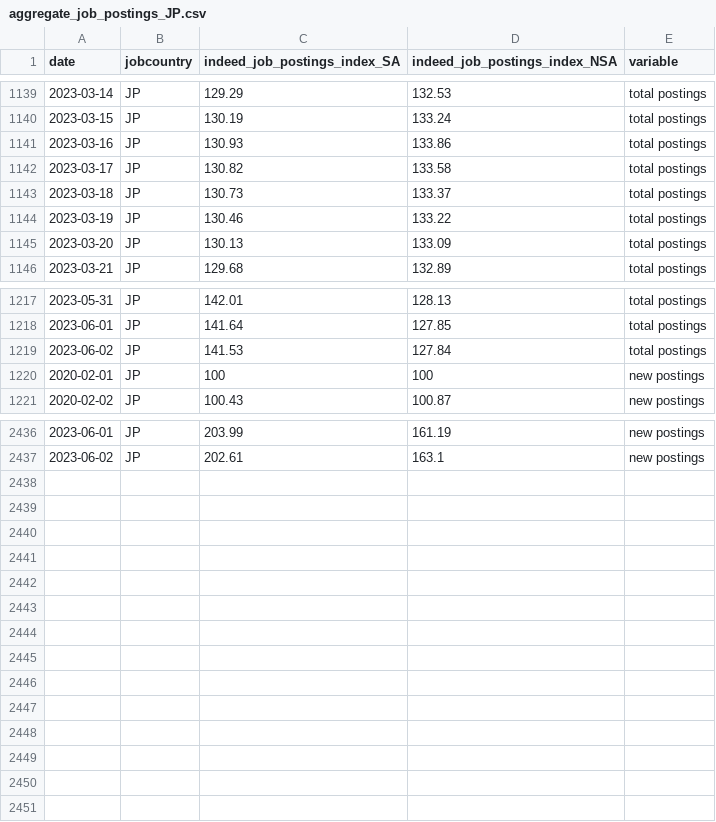
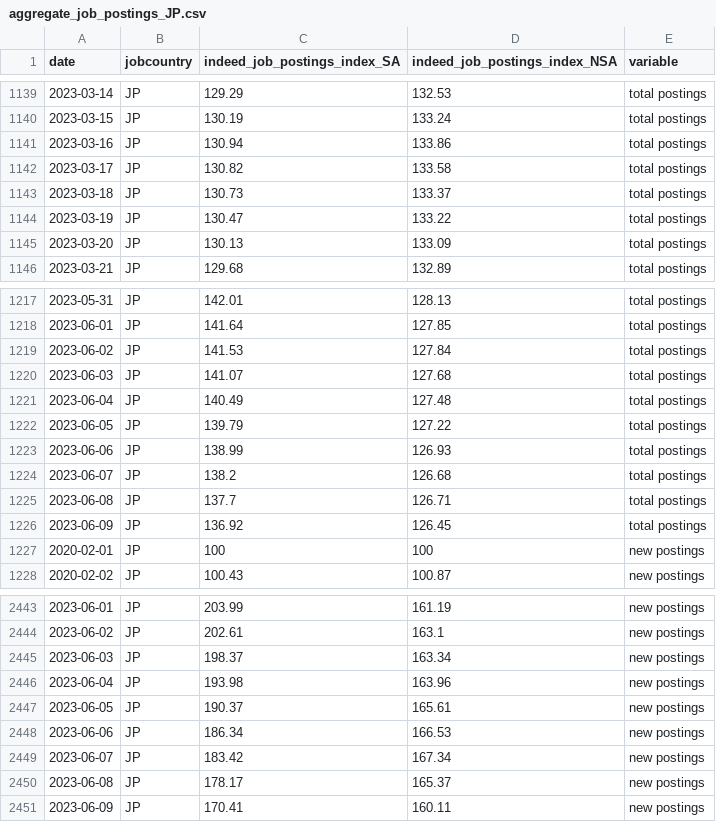
Before and after one commit to hiring-lab/job_postings_tracker, a CSV file: JP/aggregate_job_postings_JP.csv, drawn as a sheet; only a part is shown, gaps mark what is left out; the diff covers the shown part only.

```diff
--- a/JP/aggregate_job_postings_JP.csv
+++ b/JP/aggregate_job_postings_JP.csv
@@ -1140,6 +1140,6 @@ date,jobcountry,indeed_job_postings_index_SA,indeed_job_postings_index_NSA,varia
 2023-03-15,JP,130.19,133.24,total postings
-2023-03-16,JP,130.93,133.86,total postings
+2023-03-16,JP,130.94,133.86,total postings
 2023-03-17,JP,130.82,133.58,total postings
 2023-03-18,JP,130.73,133.37,total postings
-2023-03-19,JP,130.46,133.22,total postings
+2023-03-19,JP,130.47,133.22,total postings
 2023-03-20,JP,130.13,133.09,total postings
@@ -1219,2 +1219,9 @@ date,jobcountry,indeed_job_postings_index_SA,indeed_job_postings_index_NSA,varia
 2023-06-02,JP,141.53,127.84,total postings
+2023-06-03,JP,141.07,127.68,total postings
+2023-06-04,JP,140.49,127.48,total postings
+2023-06-05,JP,139.79,127.22,total postings
+2023-06-06,JP,138.99,126.93,total postings
+2023-06-07,JP,138.2,126.68,total postings
+2023-06-08,JP,137.7,126.71,total postings
+2023-06-09,JP,136.92,126.45,total postings
 2020-02-01,JP,100,100,new postings
@@ -2437 +2444,8 @@ date,jobcountry,indeed_job_postings_index_SA,indeed_job_postings_index_NSA,varia
 2023-06-02,JP,202.61,163.1,new postings
+2023-06-03,JP,198.37,163.34,new postings
+2023-06-04,JP,193.98,163.96,new postings
+2023-06-05,JP,190.37,165.61,new postings
+2023-06-06,JP,186.34,166.53,new postings
+2023-06-07,JP,183.42,167.34,new postings
+2023-06-08,JP,178.17,165.37,new postings
+2023-06-09,JP,170.41,160.11,new postings
```
Also changed, not shown: 42 edited cells elsewhere in this file, DE/aggregate_job_postings_DE.csv, GB/aggregate_job_postings_GB.csv, 17 other files.
